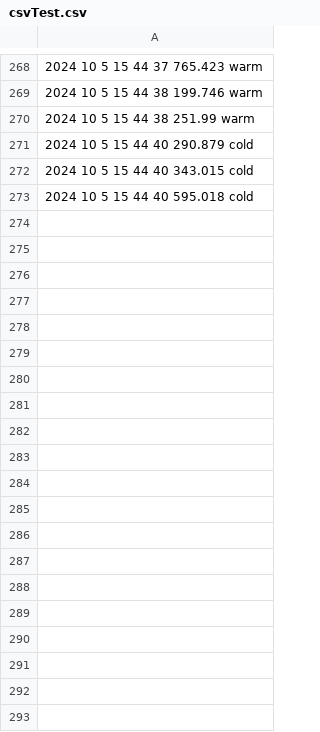
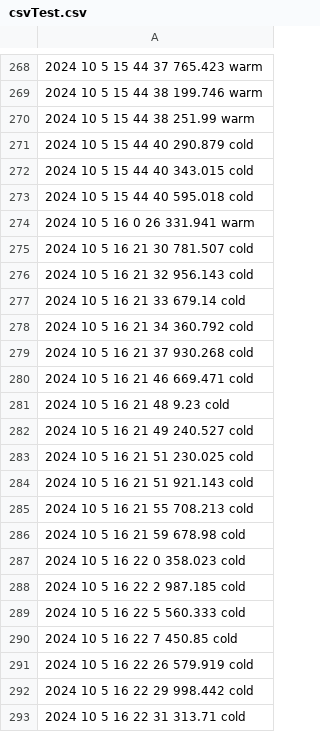
Before and after one commit to kerianVaraine/kopiWinds, a CSV file: csvTest.csv, drawn as a sheet; only a part is shown, gaps mark what is left out; the diff covers the shown part only; the diff names each change by its address in the sheet, - before the commit and + after, or states it on an @@ line.

Commit message:
hourly Commit

```diff
--- a/csvTest.csv
+++ b/csvTest.csv
+row 274: 2024 10 5 16 0 26 331.941 warm
+row 275: 2024 10 5 16 21 30 781.507 cold
+row 276: 2024 10 5 16 21 32 956.143 cold
+row 277: 2024 10 5 16 21 33 679.14 cold
+row 278: 2024 10 5 16 21 34 360.792 cold
+row 279: 2024 10 5 16 21 37 930.268 cold
+row 280: 2024 10 5 16 21 46 669.471 cold
+row 281: 2024 10 5 16 21 48 9.23 cold
+row 282: 2024 10 5 16 21 49 240.527 cold
+row 283: 2024 10 5 16 21 51 230.025 cold
+row 284: 2024 10 5 16 21 51 921.143 cold
+row 285: 2024 10 5 16 21 55 708.213 cold
+row 286: 2024 10 5 16 21 59 678.98 cold
+row 287: 2024 10 5 16 22 0 358.023 cold
+row 288: 2024 10 5 16 22 2 987.185 cold
+row 289: 2024 10 5 16 22 5 560.333 cold
+row 290: 2024 10 5 16 22 7 450.85 cold
+row 291: 2024 10 5 16 22 26 579.919 cold
+row 292: 2024 10 5 16 22 29 998.442 cold
+row 293: 2024 10 5 16 22 31 313.71 cold
```
Also changed, not shown: 64 added rows elsewhere in this file.
